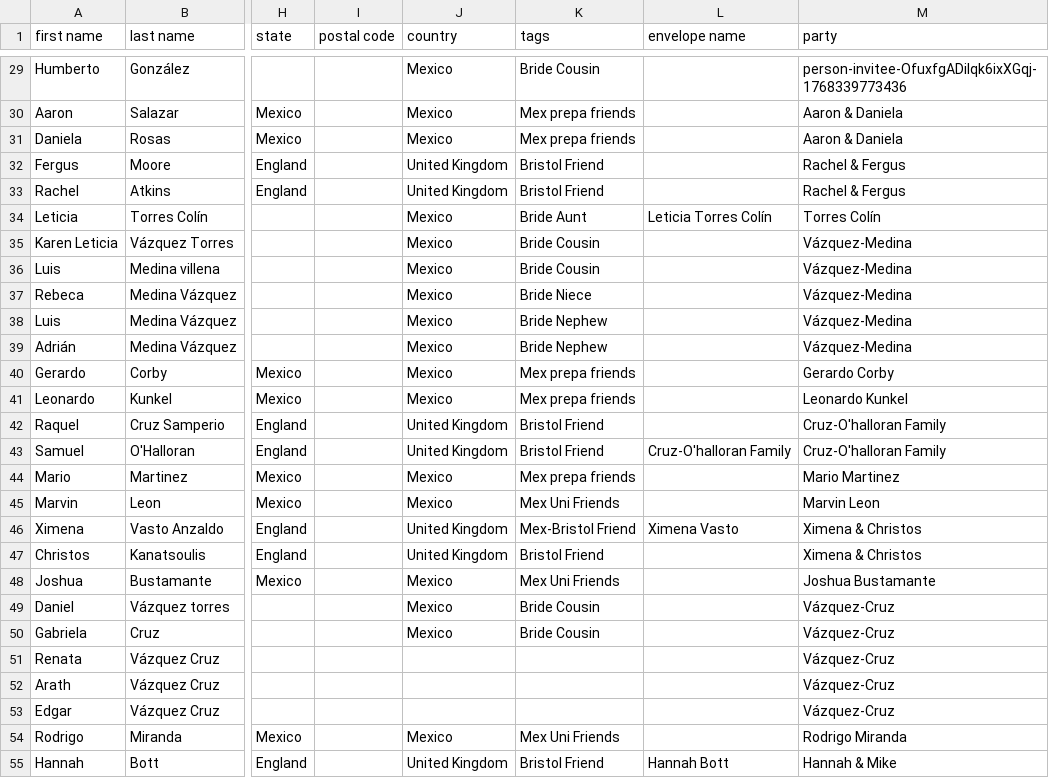
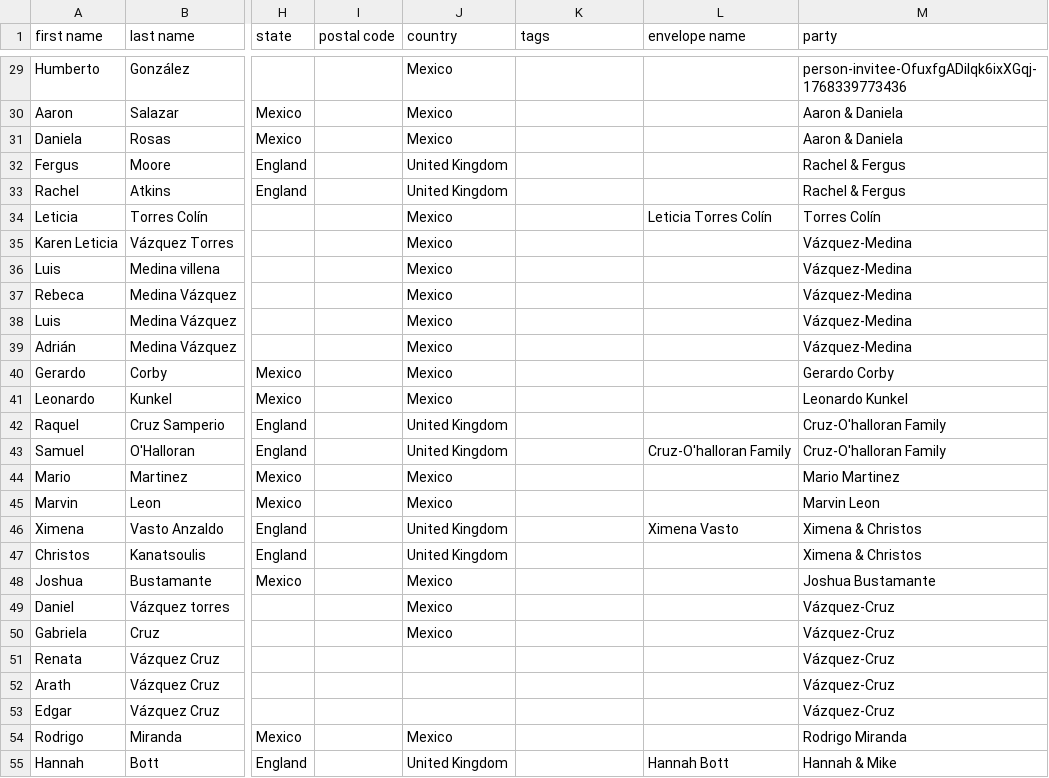
Before and after one commit to Mvilleda/boda-mv26, a CSV file: withjoy-rsvp.csv, drawn as a sheet; only a part is shown, gaps mark what is left out; the diff covers the shown part only; the diff names each change by its address in the sheet, - before the commit and + after, or states it on an @@ line.

```diff
--- a/withjoy-rsvp.csv
+++ b/withjoy-rsvp.csv
-K29 (tags): Bride Cousin
+K29 (tags): (empty)
-K30:K31 (tags): Mex prepa friends
+K30:K31 (tags): (empty)
-K32:K33 (tags): Bristol Friend
+K32:K33 (tags): (empty)
-K34 (tags): Bride Aunt
+K34 (tags): (empty)
-K35:K36 (tags): Bride Cousin
+K35:K36 (tags): (empty)
-K37 (tags): Bride Niece
+K37 (tags): (empty)
-K38:K39 (tags): Bride Nephew
+K38:K39 (tags): (empty)
-K40:K41 (tags): Mex prepa friends
+K40:K41 (tags): (empty)
-K42:K43 (tags): Bristol Friend
+K42:K43 (tags): (empty)
-K44 (tags): Mex prepa friends
+K44 (tags): (empty)
-K45 (tags): Mex Uni Friends
+K45 (tags): (empty)
-K46 (tags): Mex-Bristol Friend
+K46 (tags): (empty)
-K47 (tags): Bristol Friend
+K47 (tags): (empty)
-K48 (tags): Mex Uni Friends
+K48 (tags): (empty)
-K49:K50 (tags): Bride Cousin
+K49:K50 (tags): (empty)
-K54 (tags): Mex Uni Friends
+K54 (tags): (empty)
-K55 (tags): Bristol Friend
+K55 (tags): (empty)
```
Also changed, not shown: 102 edited cells elsewhere in this file, 1 other file.
